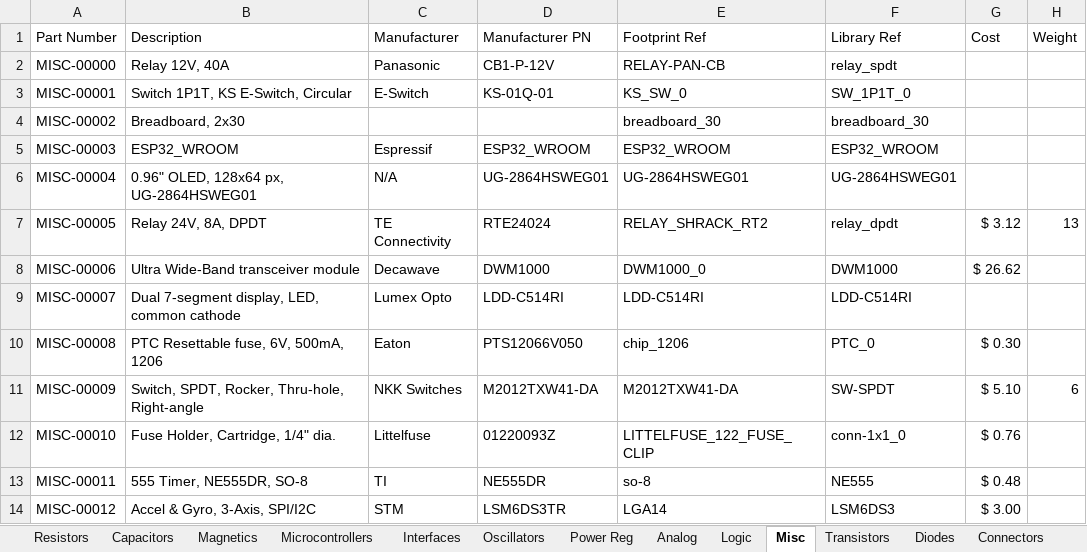
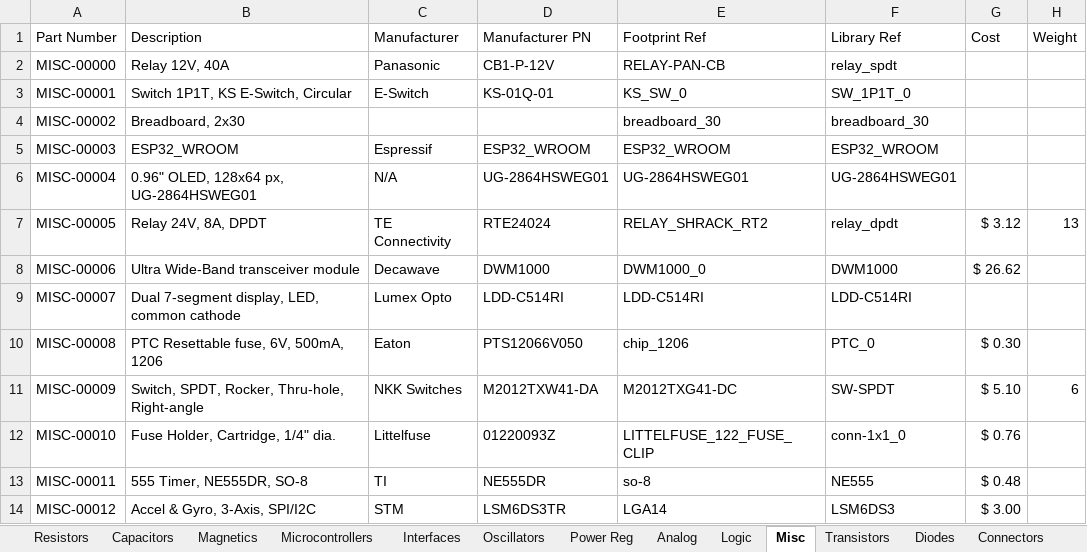
Before and after one commit to CWRUbotix/CWRUbotix_Altium_Library, an Excel workbook: DB.xlsx, sheet Misc, drawn as a sheet; only a part is shown; values as stored, in another font and other column widths than the file's, no borders; the diff names each change by its address in the sheet, - before the commit and + after, or states it on an @@ line.

```diff
--- a/DB.xlsx (sheet Misc)
+++ b/DB.xlsx (sheet Misc)
-E11 (Footprint Ref): M2012TXW41-DA
+E11 (Footprint Ref): M2012TXG41-DC
```
Also changed, not shown: sheet Connectors, sheet Analog, 53 other files.
